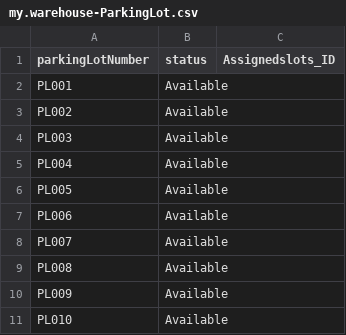
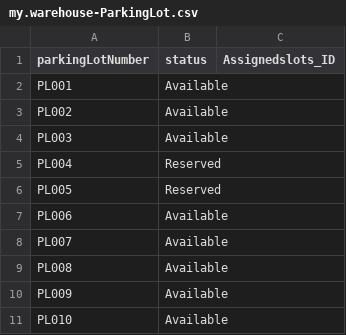
Before and after one commit to SrilekhaPaloju/Parkinglot-Application, a CSV file: db/data/my.warehouse-ParkingLot.csv, drawn as a sheet.

Commit message:
Reserve ParkingLot added

```diff
--- a/db/data/my.warehouse-ParkingLot.csv
+++ b/db/data/my.warehouse-ParkingLot.csv
@@ -4,4 +4,4 @@ PL002,Available,
 PL003,Available,
-PL004,Available,
-PL005,Available,
+PL004,Reserved,
+PL005,Reserved,
 PL006,Available,
```
Also changed, not shown: 20 other files.
